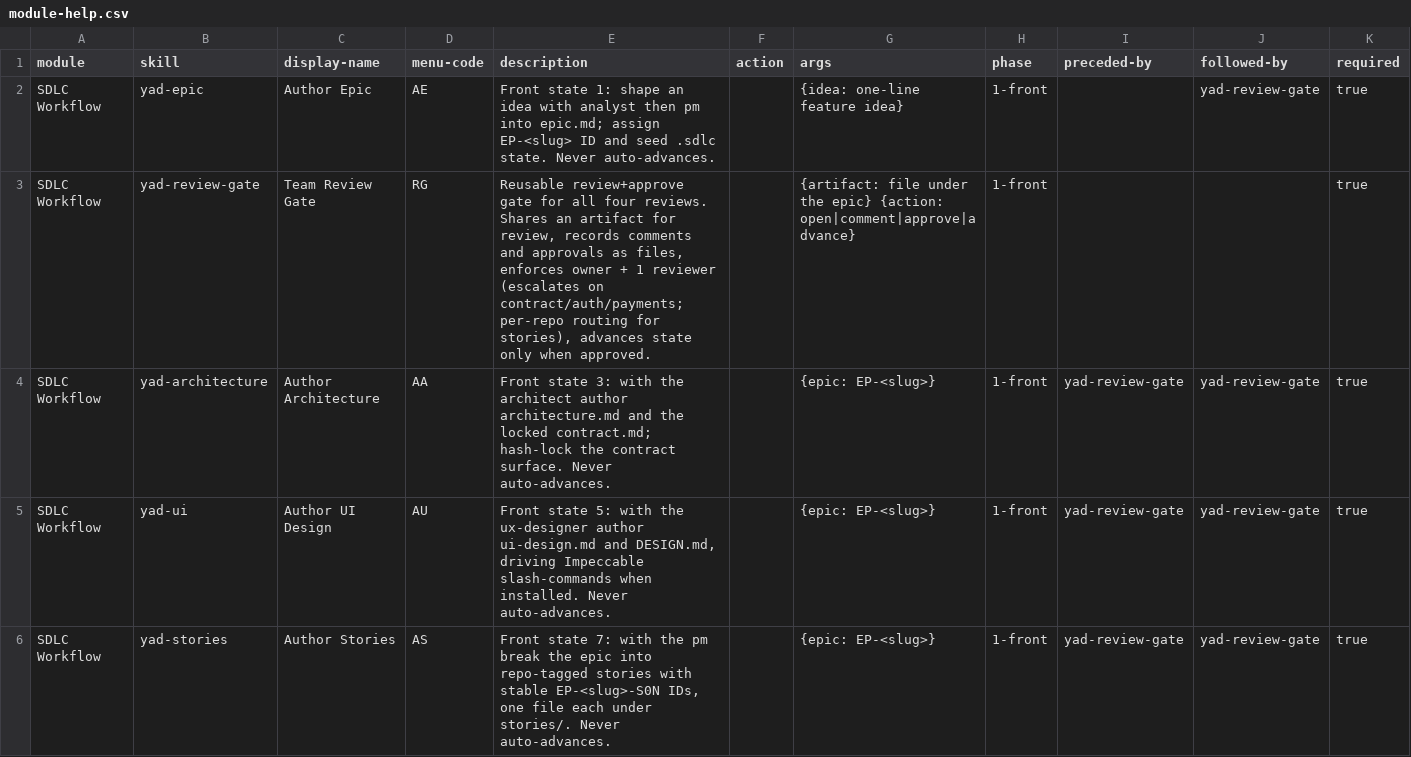
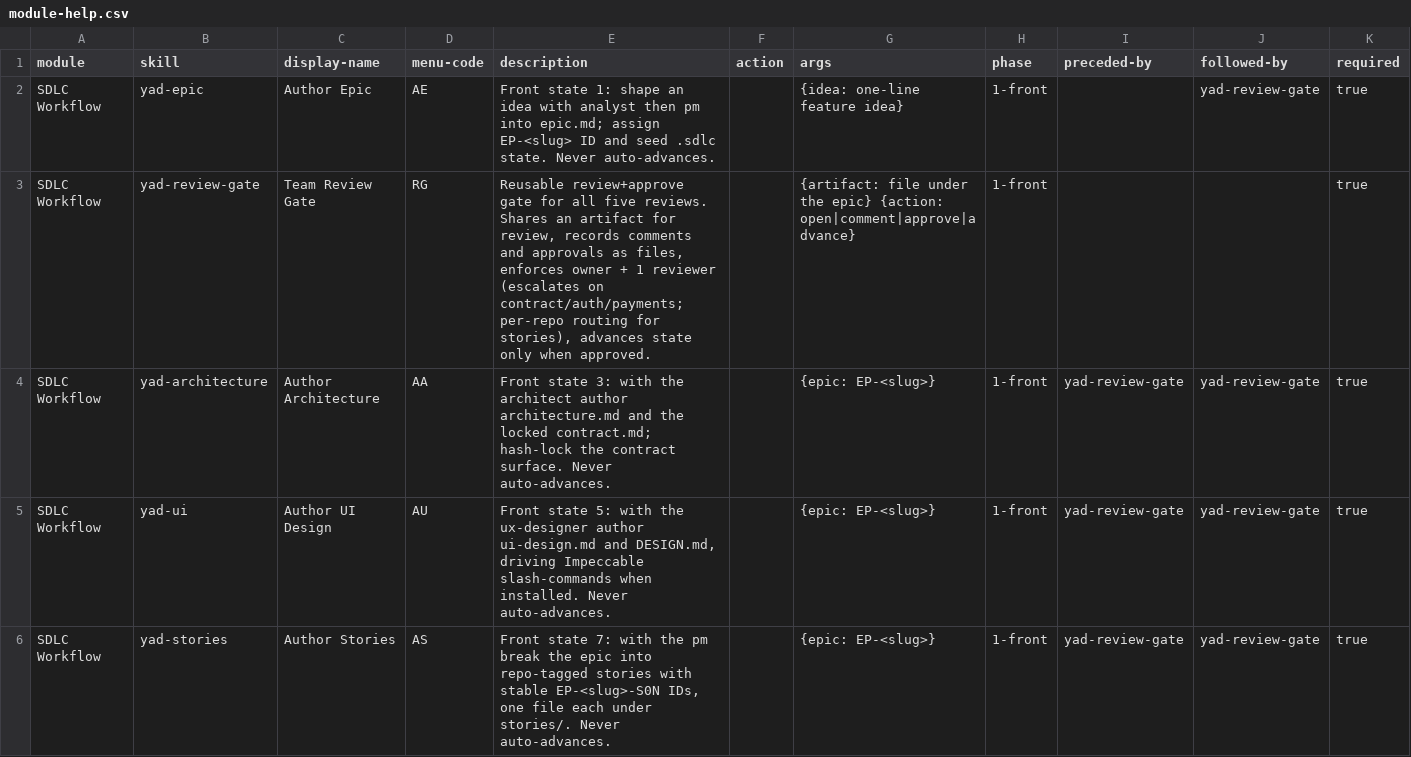
Before and after one commit to abdelrahmannasr/sdlc-workflow, a CSV file: skills/sdlc/module-help.csv, drawn as a sheet; only a part is shown; the diff covers the shown part only; the diff names each change by its address in the sheet, - before the commit and + after, or states it on an @@ line.

```diff
--- a/skills/sdlc/module-help.csv
+++ b/skills/sdlc/module-help.csv
-E3 (description): …for all four reviews. Shares…
+E3 (description): …for all five reviews. Shares…
```
Also changed, not shown: 2 added rows elsewhere in this file, 31 other files.
